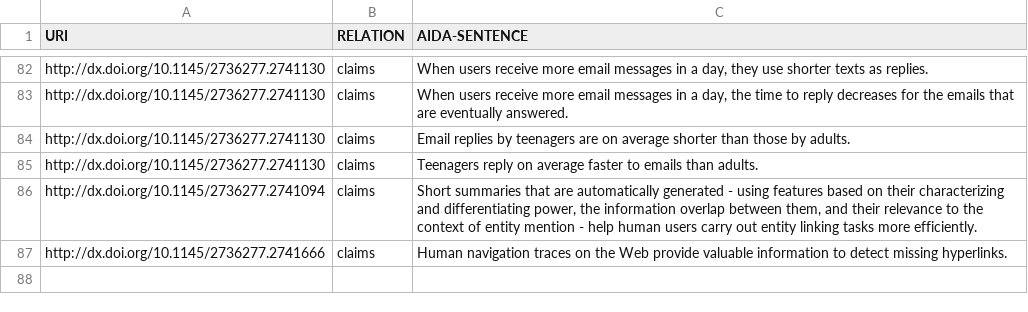
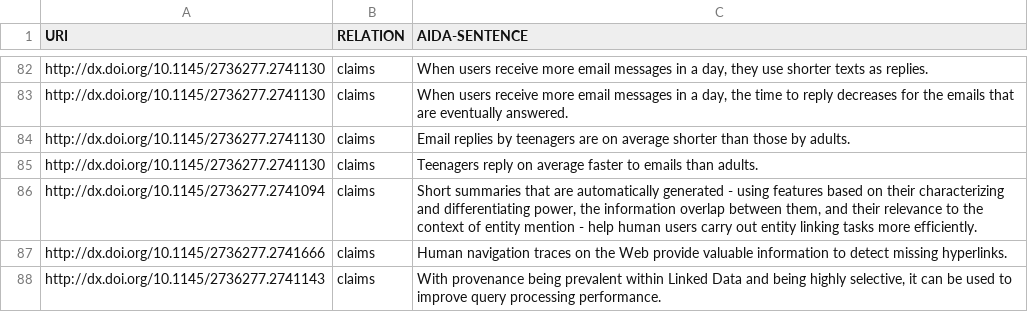
Before and after one commit to tkuhn/aida, a CSV file: papers.csv, drawn as a sheet; only a part is shown, gaps mark what is left out.

Commit message:
Add AIDA sentence

```diff
--- a/papers.csv
+++ b/papers.csv
@@ -87 +87,2 @@ http://dx.doi.org/10.1145/2736277.2741094,claims,"Short summaries that are autom
 http://dx.doi.org/10.1145/2736277.2741666,claims,"Human navigation traces on the Web provide valuable information to detect missing hyperlinks."
+http://dx.doi.org/10.1145/2736277.2741143,claims,"With provenance being prevalent within Linked Data and being highly selective, it can be used to improve query processing performance."
```
